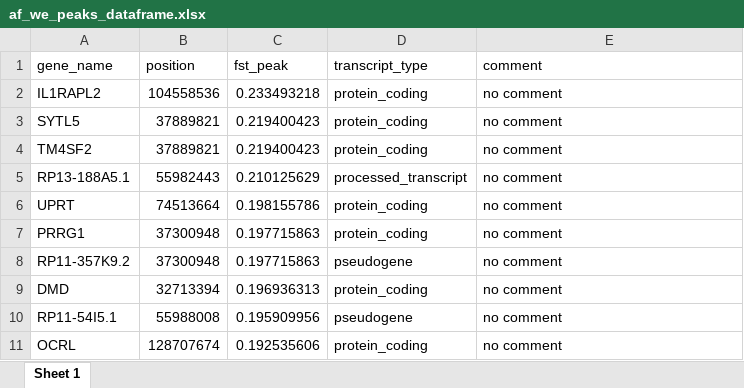
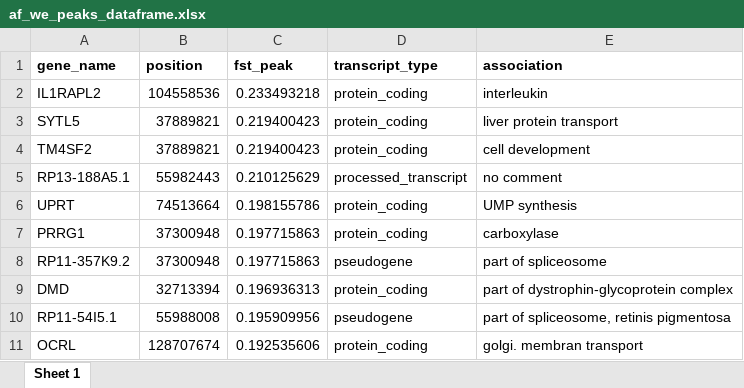
Before and after one commit to cmkobel/population-genomics-X-chromosome, an Excel workbook: af_we_peaks_dataframe.xlsx, sheet Sheet 1, drawn as a sheet; values as stored, in another font and other column widths than the file's, no borders; the diff names each change by its address in the sheet, - before the commit and + after, or states it on an @@ line.

```diff
--- a/af_we_peaks_dataframe.xlsx (sheet Sheet 1)
+++ b/af_we_peaks_dataframe.xlsx (sheet Sheet 1)
-A1:E1 bold: off
+A1:E1 bold: on
-E1: comment
+E1: association
-E2 (association): no comment
+E2 (association): interleukin
-E3 (association): no comment
+E3 (association): liver protein transport
-E4 (association): no comment
+E4 (association): cell development
-E6 (association): no comment
+E6 (association): UMP synthesis
-E7 (association): no comment
+E7 (association): carboxylase
-E8 (association): no comment
+E8 (association): part of spliceosome
-E9 (association): no comment
+E9 (association): part of dystrophin-glycoprotein complex
-E10 (association): no comment
+E10 (association): part of spliceosome, retinis pigmentosa
-E11 (association): no comment
+E11 (association): golgi. membran transport
```
Also changed, not shown: ea_af_peaks_dataframe.xlsx, we_ea_peaks_dataframe.xlsx.
